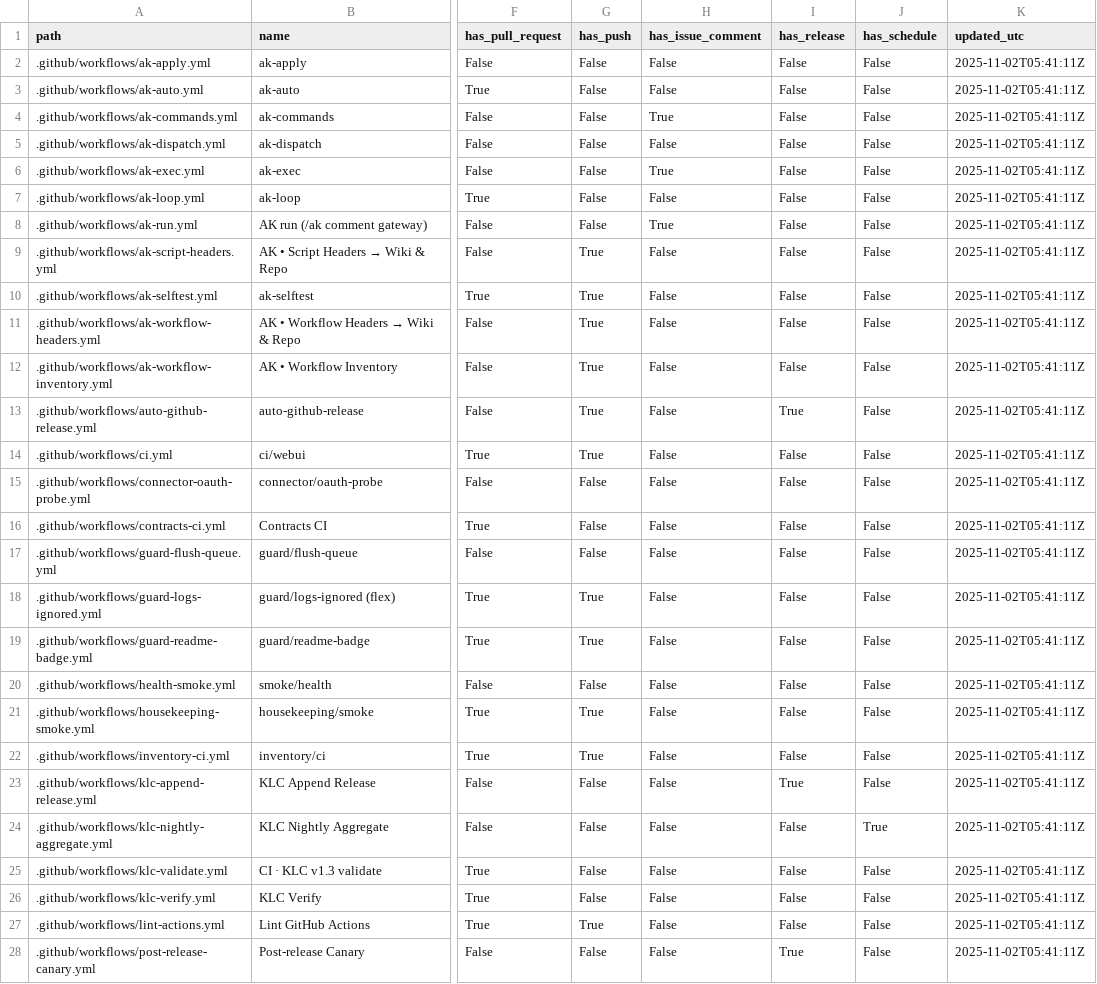
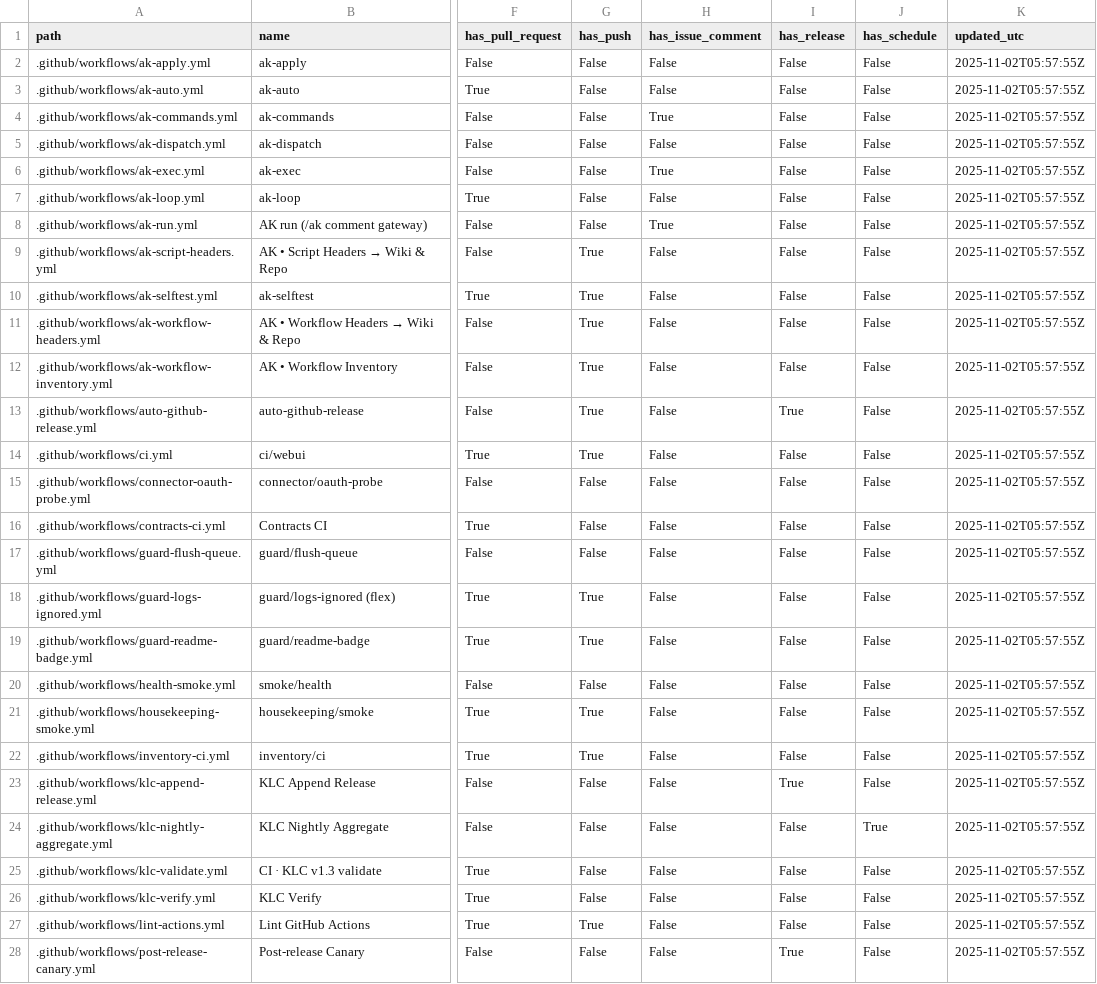
Before and after one commit to dh1293-hub/kobong-orchestrator, a CSV file: _inventory/workflows.csv, drawn as a sheet; only a part is shown, gaps mark what is left out; the diff covers the shown part only; the diff names each change by its address in the sheet, - before the commit and + after, or states it on an @@ line.

Commit message:
[WF] _inventory snapshot (run=19008163966)

```diff
--- a/_inventory/workflows.csv
+++ b/_inventory/workflows.csv
-K2:K28 (updated_utc): 2025-11-02T05:41:11Z
+K2:K28 (updated_utc): 2025-11-02T05:57:55Z
```
Also changed, not shown: 9 edited cells elsewhere in this file, 1 other file.
